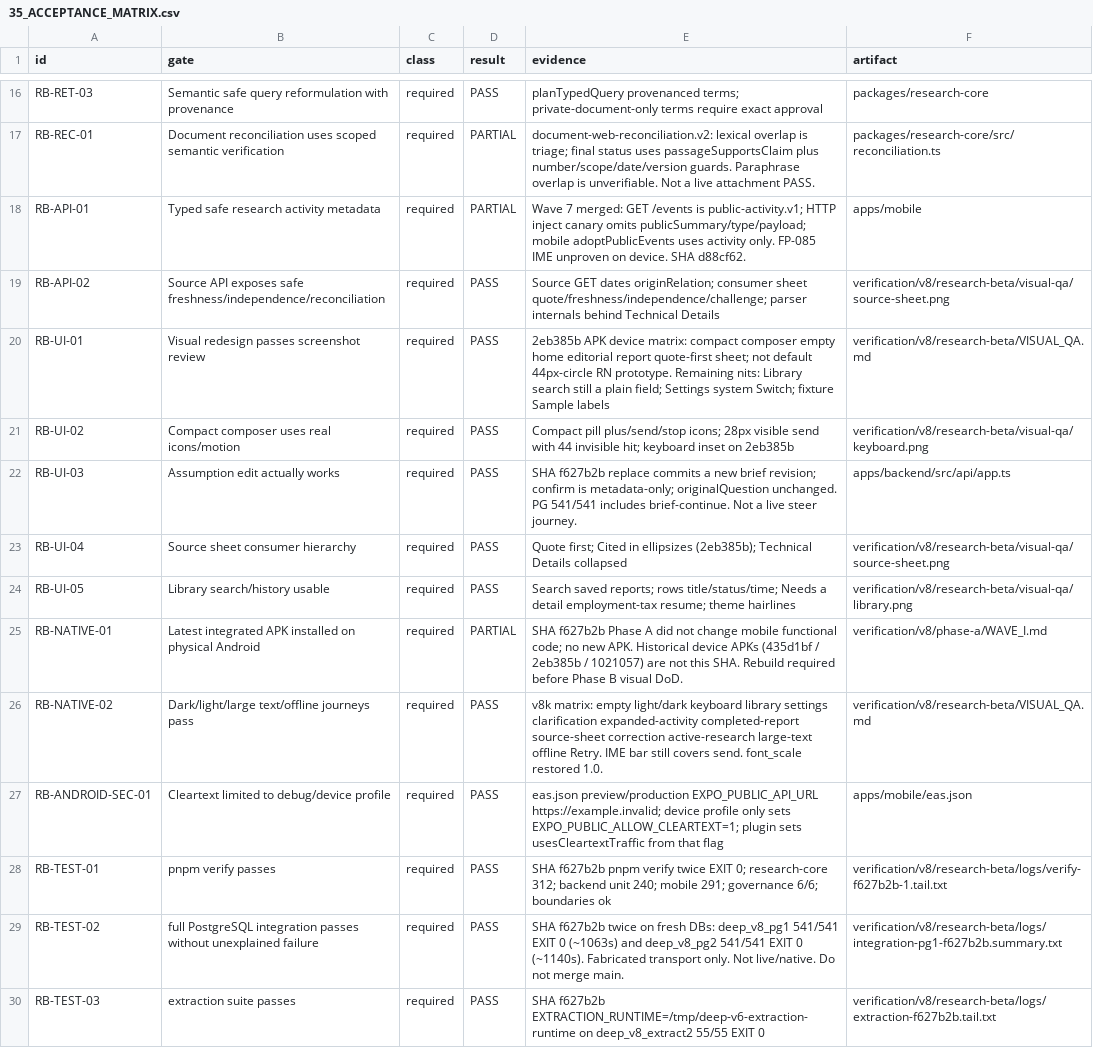
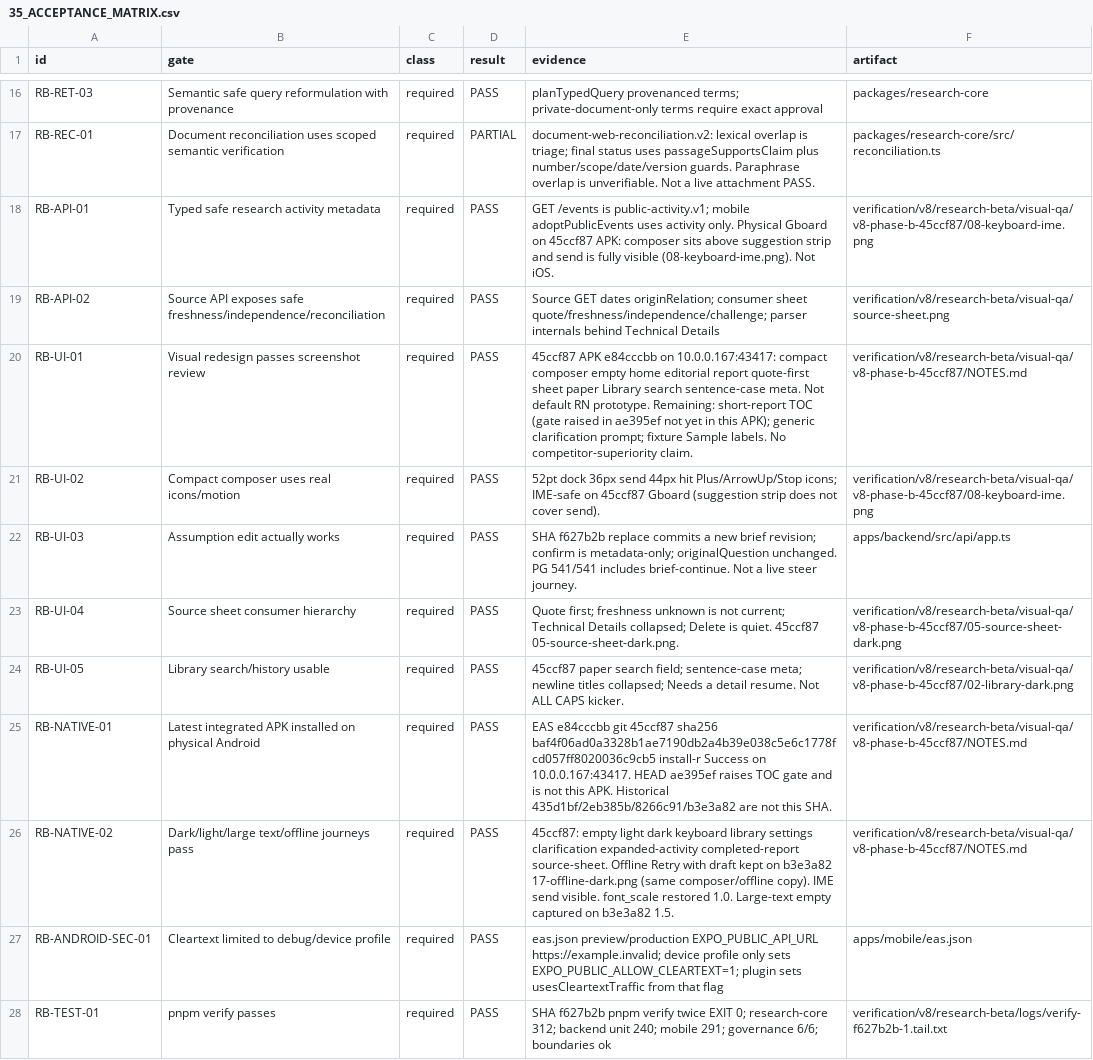
Before and after one commit to ranoli90/deep-research-app, a CSV file: verification/v8/research-beta/35_ACCEPTANCE_MATRIX.csv, drawn as a sheet; only a part is shown, gaps mark what is left out; the shorter side is filled out with more unchanged rows.

Commit message:
docs(v8): record 45ccf87 device APK identity and native shots
Installed EAS e84cccbb on 10.0.0.167:43417. Historical APKs are not
this SHA. HEAD ae395ef (TOC gate) is not this APK. Do not merge main.

```diff
--- a/verification/v8/research-beta/35_ACCEPTANCE_MATRIX.csv
+++ b/verification/v8/research-beta/35_ACCEPTANCE_MATRIX.csv
@@ -17,11 +17,11 @@ RB-RET-03,Semantic safe query reformulation with provenance,required,PASS,planTy
 RB-REC-01,Document reconciliation uses scoped semantic verification,required,PARTIAL,document-web-reconciliation.v2: lexical overlap is triage; final status uses passageSupportsClaim plus number/scope/date/version guards. Paraphrase overlap is unverifiable. Not a live attachment PASS.,packages/research-core/src/reconciliation.ts
-RB-API-01,Typed safe research activity metadata,required,PARTIAL,Wave 7 merged: GET /events is public-activity.v1; HTTP inject canary omits publicSummary/type/payload; mobile adoptPublicEvents uses activity only. FP-085 IME unproven on device. SHA d88cf62.,apps/mobile
+RB-API-01,Typed safe research activity metadata,required,PASS,GET /events is public-activity.v1; mobile adoptPublicEvents uses activity only. Physical Gboard on 45ccf87 APK: composer sits above suggestion strip and send is fully visible (08-keyboard-ime.png). Not iOS.,verification/v8/research-beta/visual-qa/v8-phase-b-45ccf87/08-keyboard-ime.png
 RB-API-02,Source API exposes safe freshness/independence/reconciliation,required,PASS,Source GET dates originRelation; consumer sheet quote/freshness/independence/challenge; parser internals behind Technical Details,verification/v8/research-beta/visual-qa/source-sheet.png
-RB-UI-01,Visual redesign passes screenshot review,required,PASS,2eb385b APK device matrix: compact composer empty home editorial report quote-first sheet; not default 44px-circle RN prototype. Remaining nits: Library search still a plain field; Settings system Switch; fixture Sample labels,verification/v8/research-beta/VISUAL_QA.md
-RB-UI-02,Compact composer uses real icons/motion,required,PASS,Compact pill plus/send/stop icons; 28px visible send with 44 invisible hit; keyboard inset on 2eb385b,verification/v8/research-beta/visual-qa/keyboard.png
+RB-UI-01,Visual redesign passes screenshot review,required,PASS,45ccf87 APK e84cccbb on 10.0.0.167:43417: compact composer empty home editorial report quote-first sheet paper Library search sentence-case meta. Not default RN prototype. Remaining: short-report TOC (gate raised in ae395ef not yet in this APK); generic clarification prompt; fixture Sample labels. No competitor-superiority claim.,verification/v8/research-beta/visual-qa/v8-phase-b-45ccf87/NOTES.md
+RB-UI-02,Compact composer uses real icons/motion,required,PASS,52pt dock 36px send 44px hit Plus/ArrowUp/Stop icons; IME-safe on 45ccf87 Gboard (suggestion strip does not cover send).,verification/v8/research-beta/visual-qa/v8-phase-b-45ccf87/08-keyboard-ime.png
 RB-UI-03,Assumption edit actually works,required,PASS,SHA f627b2b replace commits a new brief revision; confirm is metadata-only; originalQuestion unchanged. PG 541/541 includes brief-continue. Not a live steer journey.,apps/backend/src/api/app.ts
-RB-UI-04,Source sheet consumer hierarchy,required,PASS,Quote first; Cited in ellipsizes (2eb385b); Technical Details collapsed,verification/v8/research-beta/visual-qa/source-sheet.png
-RB-UI-05,Library search/history usable,required,PASS,Search saved reports; rows title/status/time; Needs a detail employment-tax resume; theme hairlines,verification/v8/research-beta/visual-qa/library.png
-RB-NATIVE-01,Latest integrated APK installed on physical Android,required,PARTIAL,SHA f627b2b Phase A did not change mobile functional code; no new APK. Historical device APKs (435d1bf / 2eb385b / 1021057) are not this SHA. Rebuild required before Phase B visual DoD.,verification/v8/phase-a/WAVE_I.md
-RB-NATIVE-02,Dark/light/large text/offline journeys pass,required,PASS,v8k matrix: empty light/dark keyboard library settings clarification expanded-activity completed-report source-sheet correction active-research large-text offline Retry. IME bar still covers send. font_scale restored 1.0.,verification/v8/research-beta/VISUAL_QA.md
+RB-UI-04,Source sheet consumer hierarchy,required,PASS,Quote first; freshness unknown is not current; Technical Details collapsed; Delete is quiet. 45ccf87 05-source-sheet-dark.png.,verification/v8/research-beta/visual-qa/v8-phase-b-45ccf87/05-source-sheet-dark.png
+RB-UI-05,Library search/history usable,required,PASS,45ccf87 paper search field; sentence-case meta; newline titles collapsed; Needs a detail resume. Not ALL CAPS kicker.,verification/v8/research-beta/visual-qa/v8-phase-b-45ccf87/02-library-dark.png
+RB-NATIVE-01,Latest integrated APK installed on physical Android,required,PASS,EAS e84cccbb git 45ccf87 sha256 baf4f06ad0a3328b1ae7190db2a4b39e038c5e6c1778fcd057ff8020036c9cb5 install-r Success on 10.0.0.167:43417. HEAD ae395ef raises TOC gate and is not this APK. Historical 435d1bf/2eb385b/8266c91/b3e3a82 are not this SHA.,verification/v8/research-beta/visual-qa/v8-phase-b-45ccf87/NOTES.md
+RB-NATIVE-02,Dark/light/large text/offline journeys pass,required,PASS,45ccf87: empty light dark keyboard library settings clarification expanded-activity completed-report source-sheet. Offline Retry with draft kept on b3e3a82 17-offline-dark.png (same composer/offline copy). IME send visible. font_scale restored 1.0. Large-text empty captured on b3e3a82 1.5.,verification/v8/research-beta/visual-qa/v8-phase-b-45ccf87/NOTES.md
 RB-ANDROID-SEC-01,Cleartext limited to debug/device profile,required,PASS,eas.json preview/production EXPO_PUBLIC_API_URL https://example.invalid; device profile only sets EXPO_PUBLIC_ALLOW_CLEARTEXT=1; plugin sets usesCleartextTraffic from that flag,apps/mobile/eas.json
```
Also changed, not shown: 5 other files.
